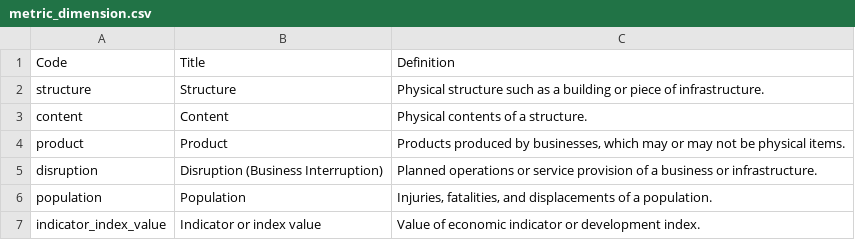
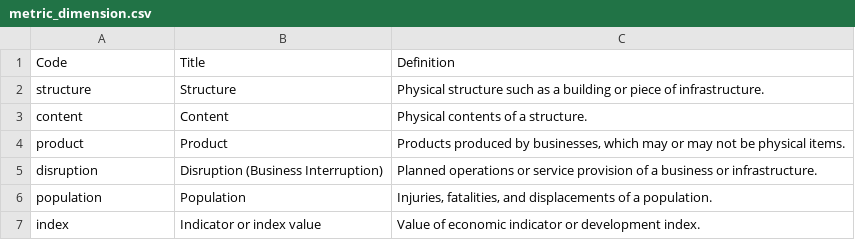
Before and after one commit to GFDRR/rdl-standard, a CSV file: schema/codelists/closed/metric_dimension.csv, drawn as a sheet.

Commit message:
schema/codelists/closed/metric_dimension.csv: Update to match enum

```diff
--- a/schema/codelists/closed/metric_dimension.csv
+++ b/schema/codelists/closed/metric_dimension.csv
@@ -6,2 +6,2 @@ disruption,Disruption (Business Interruption),Planned operations or service prov
 population,Population,"Injuries, fatalities, and displacements of a population."
-indicator_index_value,Indicator or index value,Value of economic indicator or development index.
+index,Indicator or index value,Value of economic indicator or development index.
```
